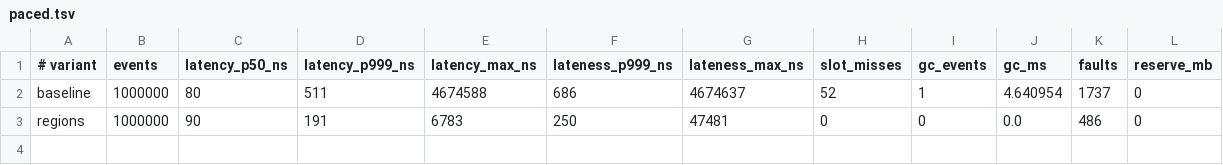
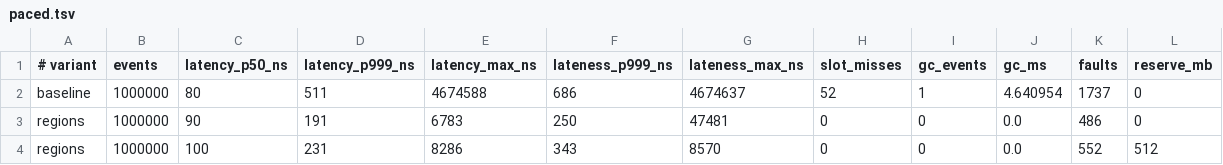
Before and after one commit to levy/julia, a TSV file: contrib/memory-regions/results/data/checked/paced.tsv, drawn as a sheet.

Commit message:
contrib/memory-regions: the checker's compiler hook anchors master's optimize

```diff
--- a/contrib/memory-regions/results/data/checked/paced.tsv
+++ b/contrib/memory-regions/results/data/checked/paced.tsv
@@ -3 +3,2 @@ baseline	1000000	80	511	4674588	686	4674637	52	1	4.640954	1737	0
 regions	1000000	90	191	6783	250	47481	0	0	0.0	486	0
+regions	1000000	100	231	8286	343	8570	0	0	0.0	552	512
```
Also changed, not shown: contrib/memory-regions/results/data/checked/context.tsv, contrib/memory-regions/results/data/checked/tail.tsv, 12 other files.
